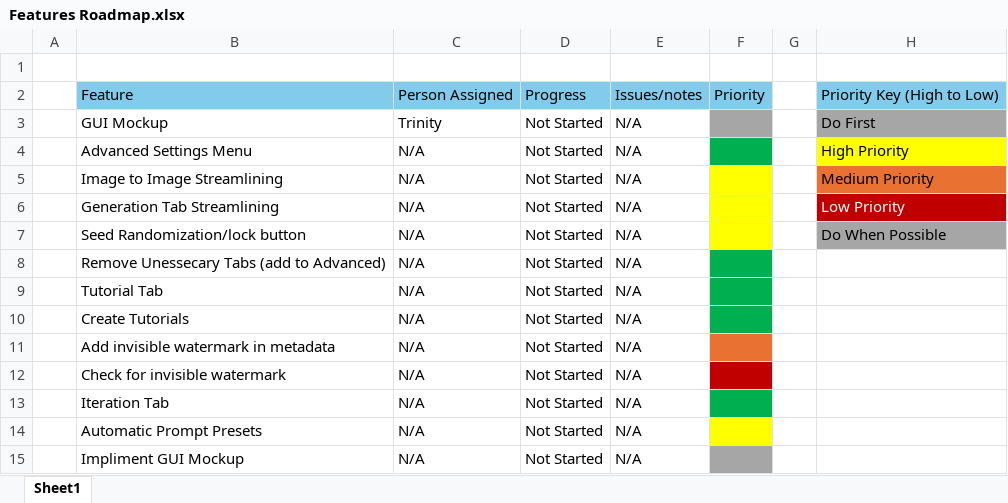
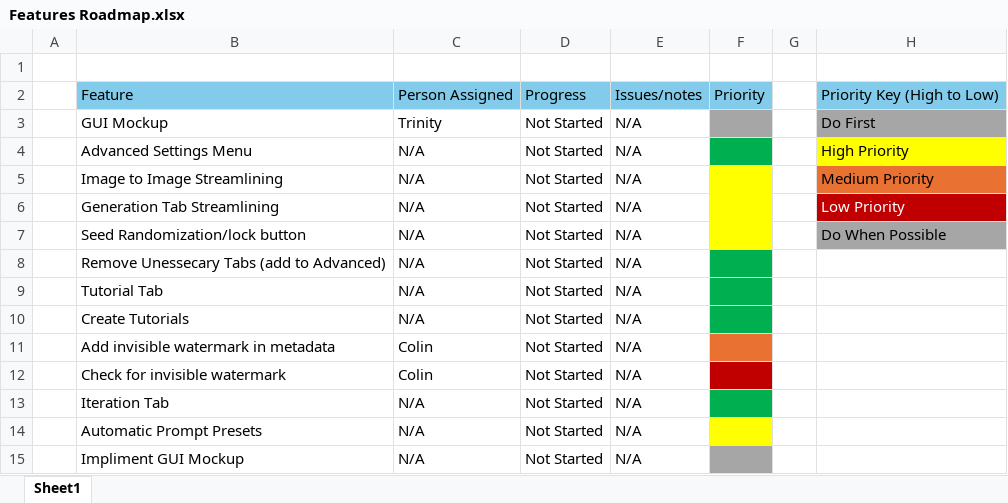
Before and after one commit to CalebRD/EasyArtistry, an Excel workbook: Features Roadmap.xlsx, sheet Sheet1, drawn as a sheet; values as stored, in another font and other column widths than the file's, no borders; the diff names each change by its address in the sheet, - before the commit and + after, or states it on an @@ line.

Commit message:
Confirmed the features that I plan to implement.

```diff
--- a/Features Roadmap.xlsx (sheet Sheet1)
+++ b/Features Roadmap.xlsx (sheet Sheet1)
-C11:C12: N/A
+C11:C12: Colin
```
